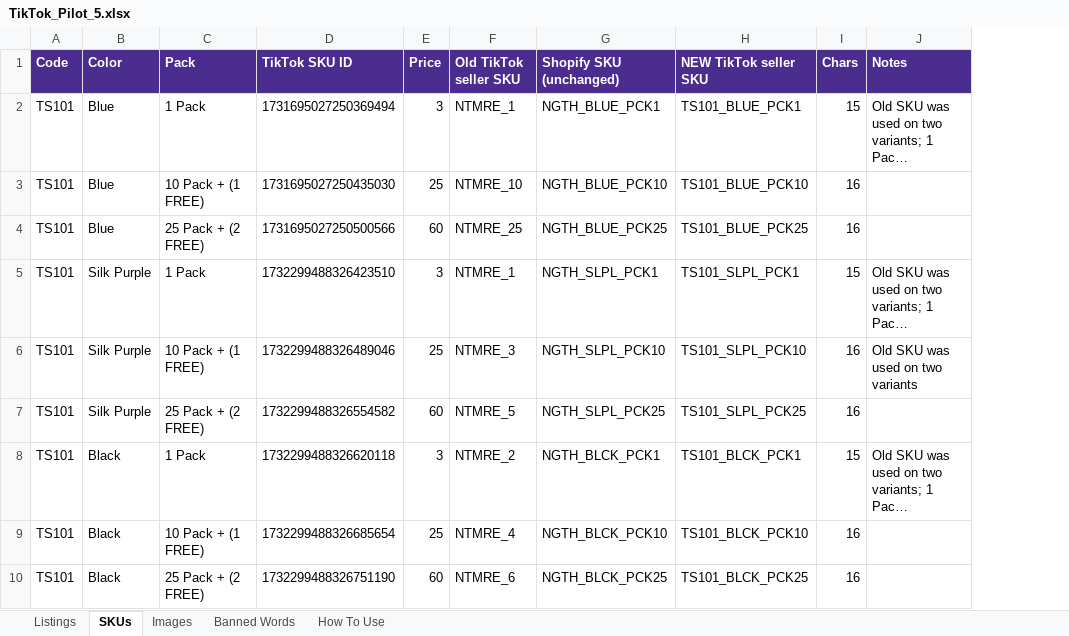
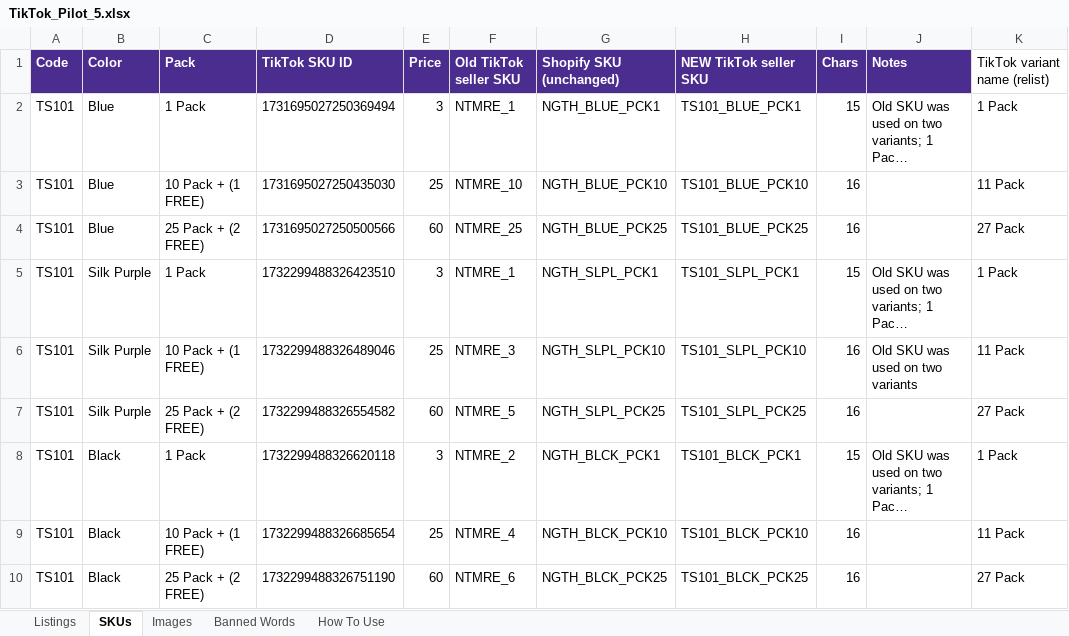
Before and after one commit to meowyoudoin-92/product-listings, an Excel workbook: TikTok_Cleanup/TikTok_Pilot_5.xlsx, sheet SKUs, drawn as a sheet; only a part is shown; long unchanged cells end in …; values as stored, in another font and other column widths than the file's, no borders; the diff names each change by its address in the sheet, - before the commit and + after, or states it on an @@ line.

```diff
--- a/TikTok_Cleanup/TikTok_Pilot_5.xlsx (sheet SKUs)
+++ b/TikTok_Cleanup/TikTok_Pilot_5.xlsx (sheet SKUs)
+column K (TikTok variant name (relist)), rows 2-10: 1 Pack | 11 Pack | 27 Pack | 1 Pack | 11 Pack | 27 Pack | 1 Pack | 11 Pack | 27 Pack
```
Also changed, not shown: sheet Listings, sheet How To Use, TikTok_Cleanup/TikTok_Create_Pilot_3_Listings.xlsx.
